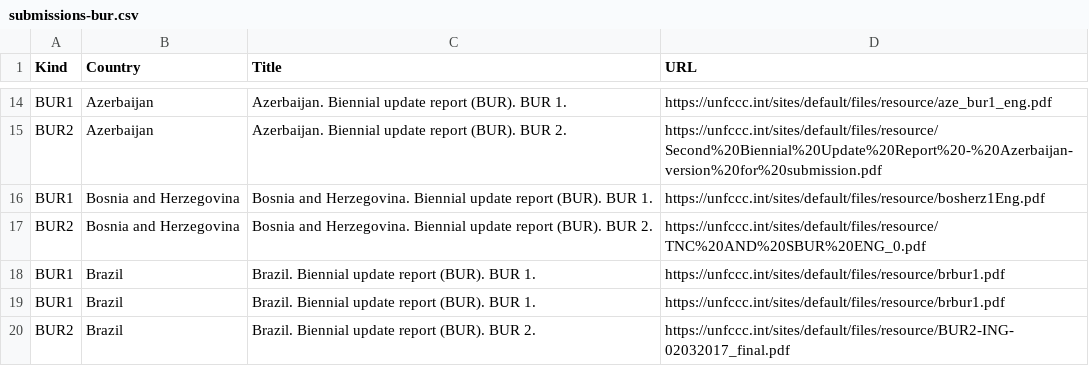
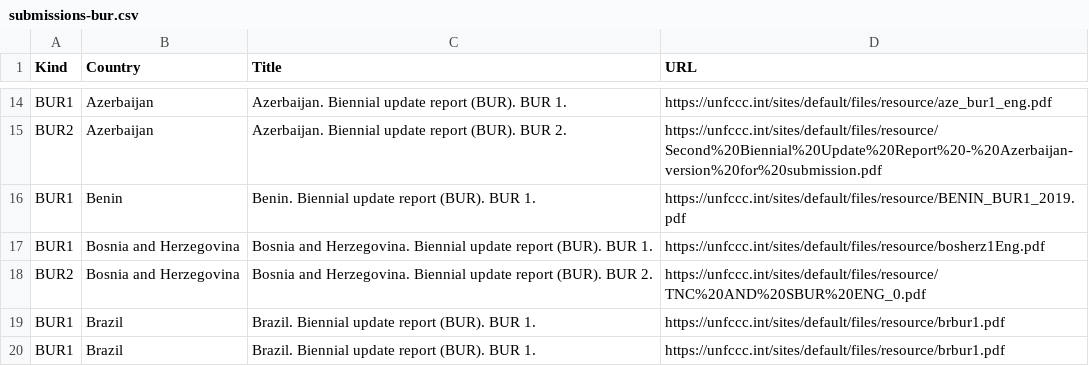
Before and after one commit to openclimatedata/national-inventory-submisions, a CSV file: data/submissions-bur.csv, drawn as a sheet; only a part is shown, gaps mark what is left out; the shorter side is filled out with more unchanged rows.

Commit message:
Update BUR submisions

```diff
--- a/data/submissions-bur.csv
+++ b/data/submissions-bur.csv
@@ -15,2 +15,3 @@ BUR1,Azerbaijan,Azerbaijan. Biennial update report (BUR). BUR 1.,https://unfccc.
 BUR2,Azerbaijan,Azerbaijan. Biennial update report (BUR). BUR 2.,https://unfccc.int/sites/default/files/resource/Second%20Biennial%20Update%20Report%20-%20Azerbaijan-version%20for%20submission.pdf
+BUR1,Benin,Benin. Biennial update report (BUR).  BUR 1.  ,https://unfccc.int/sites/default/files/resource/BENIN_BUR1_2019.pdf
 BUR1,Bosnia and Herzegovina,Bosnia and Herzegovina. Biennial update report (BUR). BUR 1.,https://unfccc.int/sites/default/files/resource/bosherz1Eng.pdf
```
